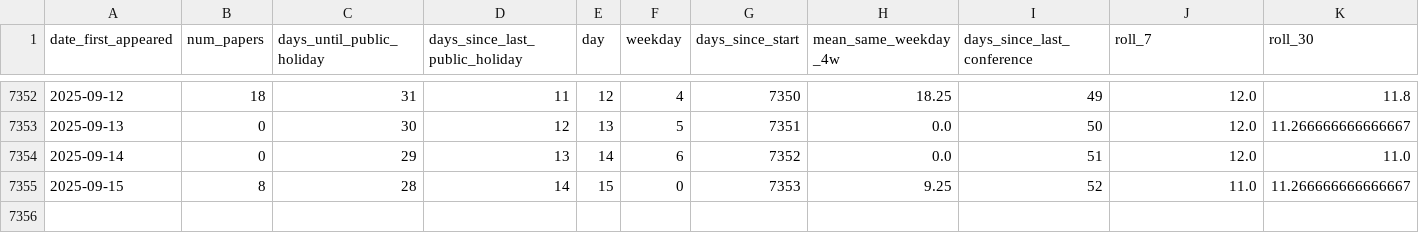
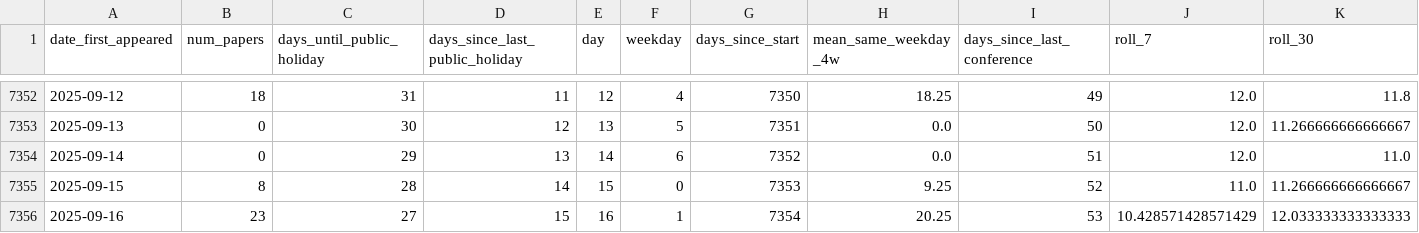
Before and after one commit to zagaluke/hep-th-bot, a CSV file: data/daily_counts.csv, drawn as a sheet; only a part is shown, gaps mark what is left out; rows hold the shown columns only; the diff names each change by its address in the sheet, - before the commit and + after, or states it on an @@ line.

```diff
--- a/data/daily_counts.csv
+++ b/data/daily_counts.csv
+row 7356: 2025-09-16 | 23 | 27 | 15 | 16 | 1 | 7354 | 20.25 | 53 | 10.428571428571429 | 12.033333333333333
```
